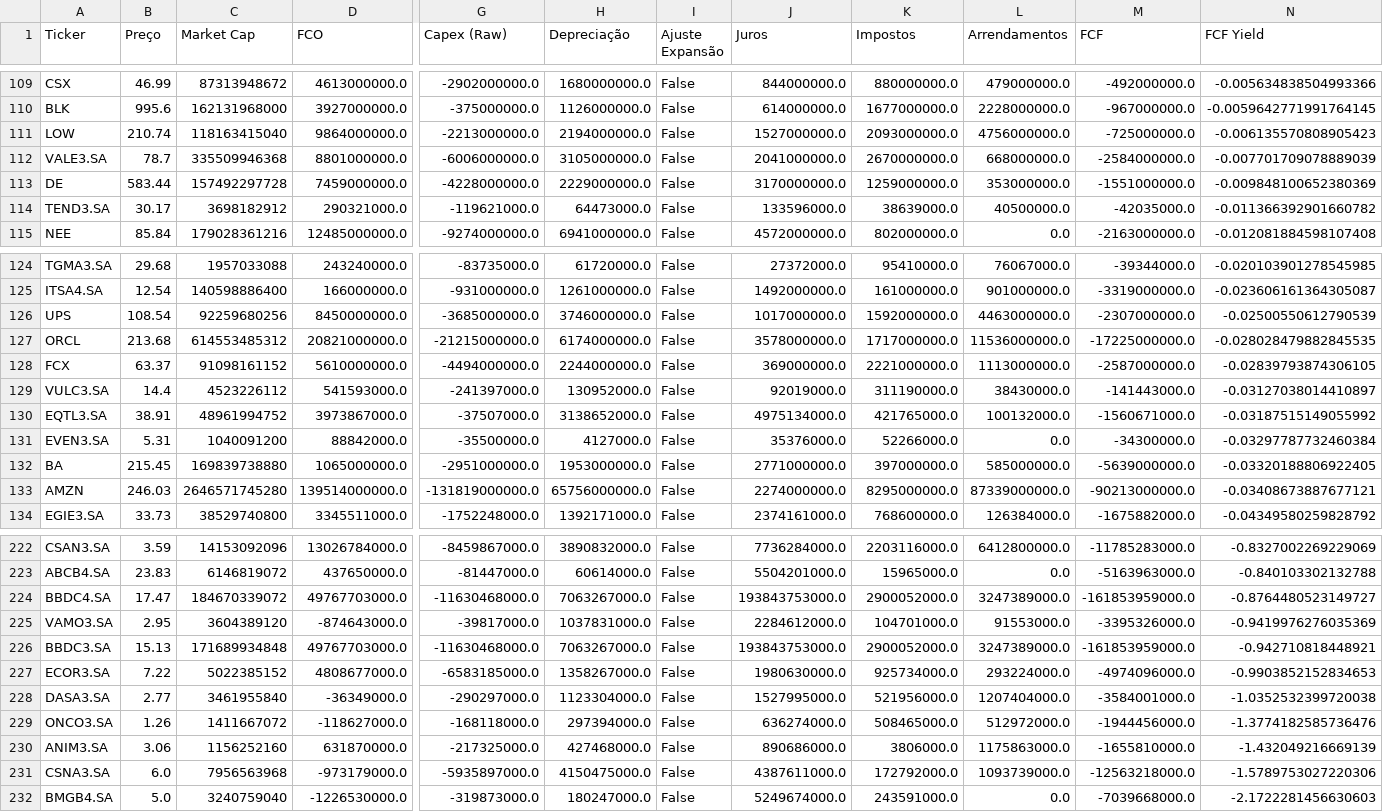
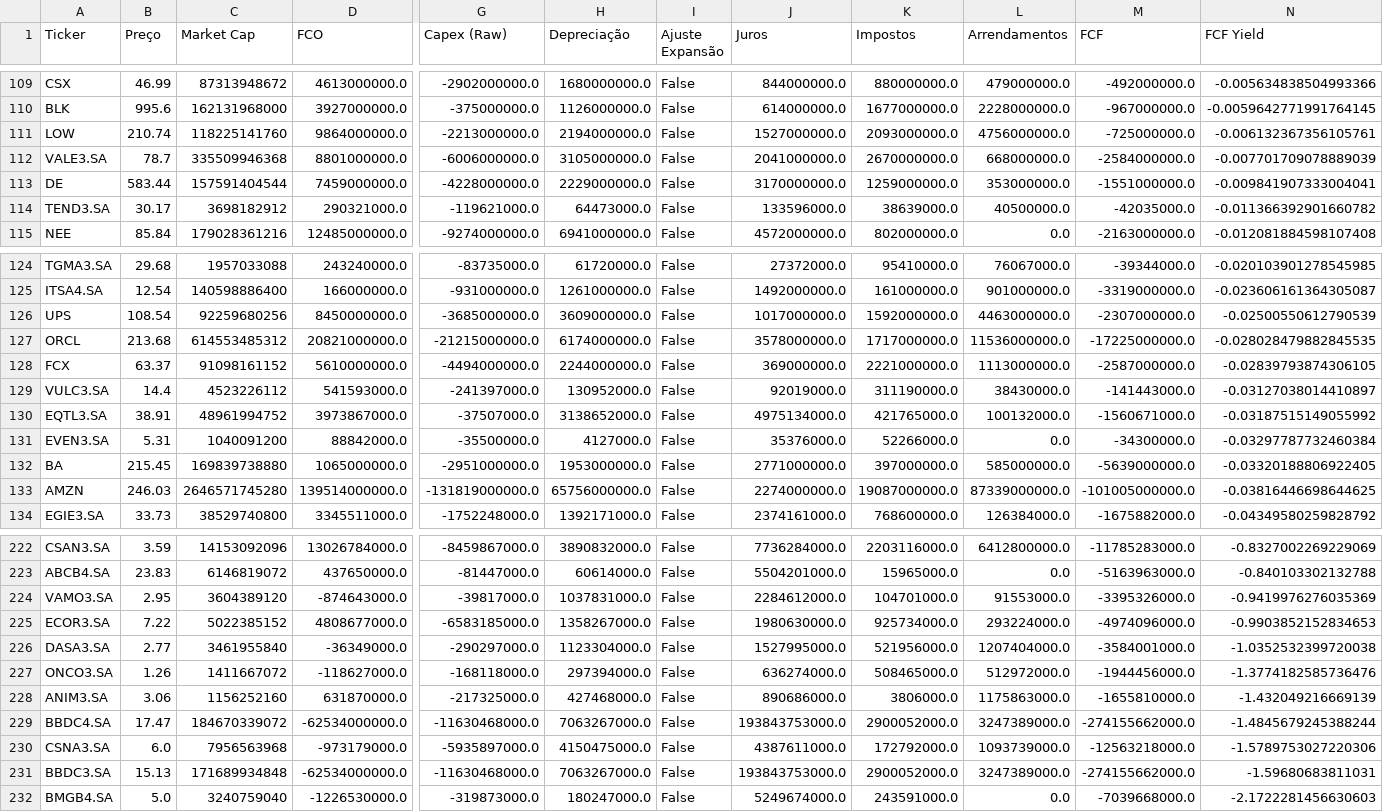
Before and after one commit to julianimmj/screener-fcf-yield, a CSV file: data/screener_normal.csv, drawn as a sheet; only a part is shown, gaps mark what is left out; removed rows and columns are numbered as before the commit, all else as after; rows hold the shown columns only; the diff names each change by its address in the sheet, - before the commit and + after, or states it on an @@ line.

```diff
--- a/data/screener_normal.csv
+++ b/data/screener_normal.csv
-C111 (Market Cap): 118163415040
+C111 (Market Cap): 118225141760
-N111 (FCF Yield): -0.006135570808905423
+N111 (FCF Yield): -0.006132367356105761
-C113 (Market Cap): 157492297728
+C113 (Market Cap): 157591404544
-N113 (FCF Yield): -0.009848100652380369
+N113 (FCF Yield): -0.009841907333004041
-H126 (Depreciação): 3746000000.0
+H126 (Depreciação): 3609000000.0
-K133 (Impostos): 8295000000.0
+K133 (Impostos): 19087000000.0
-M133 (FCF): -90213000000.0
+M133 (FCF): -101005000000.0
-N133 (FCF Yield): -0.03408673887677121
+N133 (FCF Yield): -0.03816446698644625
-row 224: BBDC4.SA | 17.47 | 184670339072 | 49767703000.0 | -11630468000.0 | 7063267000.0 | False | 193843753000.0 | 2900052000.0 | 3247389000.0 | -161853959000.0 | -0.8764480523149727
-row 226: BBDC3.SA | 15.13 | 171689934848 | 49767703000.0 | -11630468000.0 | 7063267000.0 | False | 193843753000.0 | 2900052000.0 | 3247389000.0 | -161853959000.0 | -0.942710818448921
+row 229: BBDC4.SA | 17.47 | 184670339072 | -62534000000.0 | -11630468000.0 | 7063267000.0 | False | 193843753000.0 | 2900052000.0 | 3247389000.0 | -274155662000.0 | -1.4845679245388244
+row 231: BBDC3.SA | 15.13 | 171689934848 | -62534000000.0 | -11630468000.0 | 7063267000.0 | False | 193843753000.0 | 2900052000.0 | 3247389000.0 | -274155662000.0 | -1.59680683811031
```
Also changed, not shown: data/screener_conservative.csv, 1 other file.
